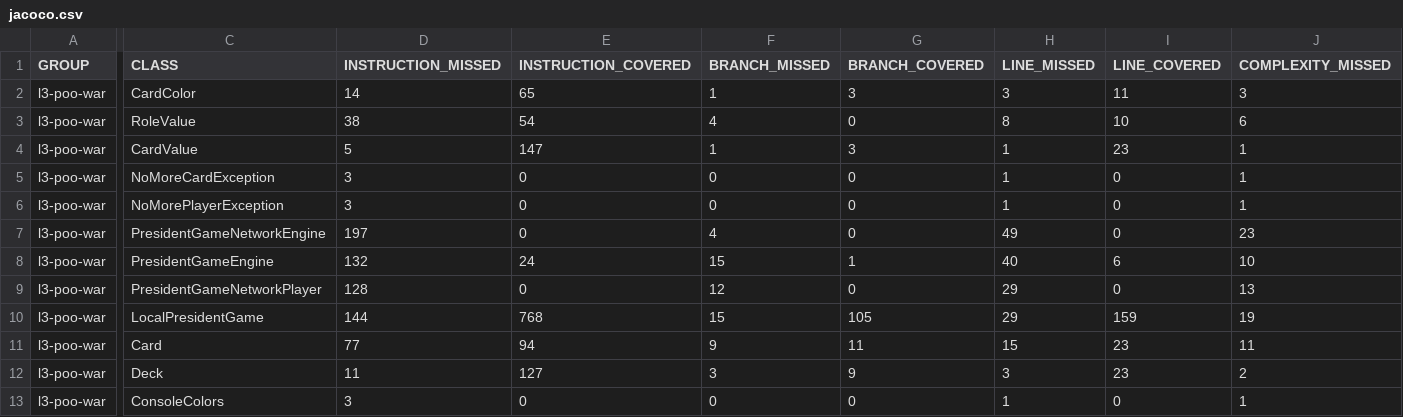
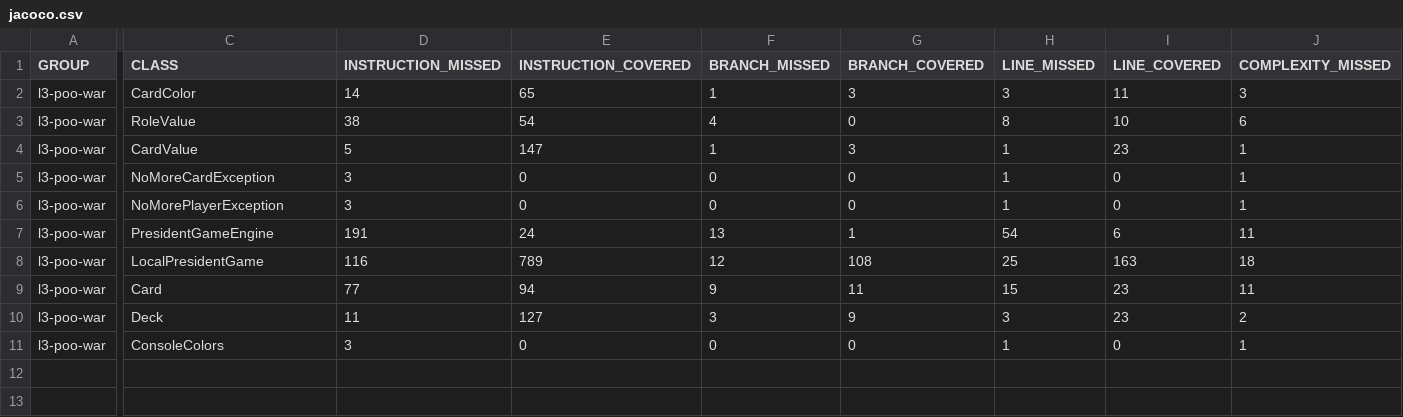
Before and after one commit to samosaaa/PRESIDENT-L3, a CSV file: target/site/jacoco/jacoco.csv, drawn as a sheet; only a part is shown, gaps mark what is left out; removed rows and columns are numbered as before the commit, all else as after; rows hold the shown columns only; the diff covers the shown part only; the diff names each change by its address in the sheet, - before the commit and + after, or states it on an @@ line.

```diff
--- a/target/site/jacoco/jacoco.csv
+++ b/target/site/jacoco/jacoco.csv
-row 7: l3-poo-war | PresidentGameNetworkEngine | 197 | 0 | 4 | 0 | 49 | 0 | 23
-D7 (INSTRUCTION_MISSED): 132
+D7 (INSTRUCTION_MISSED): 191
-F7 (BRANCH_MISSED): 15
+F7 (BRANCH_MISSED): 13
-H7 (LINE_MISSED): 40
+H7 (LINE_MISSED): 54
-J7 (COMPLEXITY_MISSED): 10
+J7 (COMPLEXITY_MISSED): 11
-row 9: l3-poo-war | PresidentGameNetworkPlayer | 128 | 0 | 12 | 0 | 29 | 0 | 13
-D8 (INSTRUCTION_MISSED): 144
+D8 (INSTRUCTION_MISSED): 116
-E8 (INSTRUCTION_COVERED): 768
+E8 (INSTRUCTION_COVERED): 789
-F8 (BRANCH_MISSED): 15
+F8 (BRANCH_MISSED): 12
-G8 (BRANCH_COVERED): 105
+G8 (BRANCH_COVERED): 108
-H8 (LINE_MISSED): 29
+H8 (LINE_MISSED): 25
-I8 (LINE_COVERED): 159
+I8 (LINE_COVERED): 163
-J8 (COMPLEXITY_MISSED): 19
+J8 (COMPLEXITY_MISSED): 18
```
Also changed, not shown: 2 edited cells elsewhere in this file, 25 other files.
